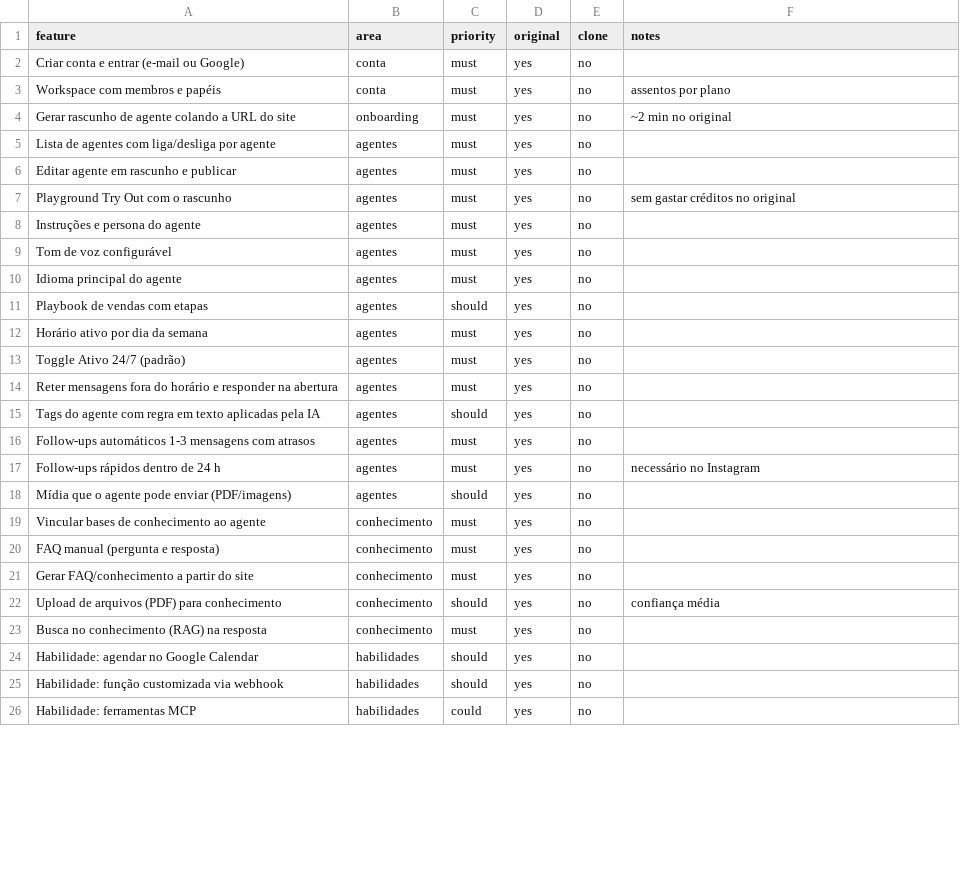
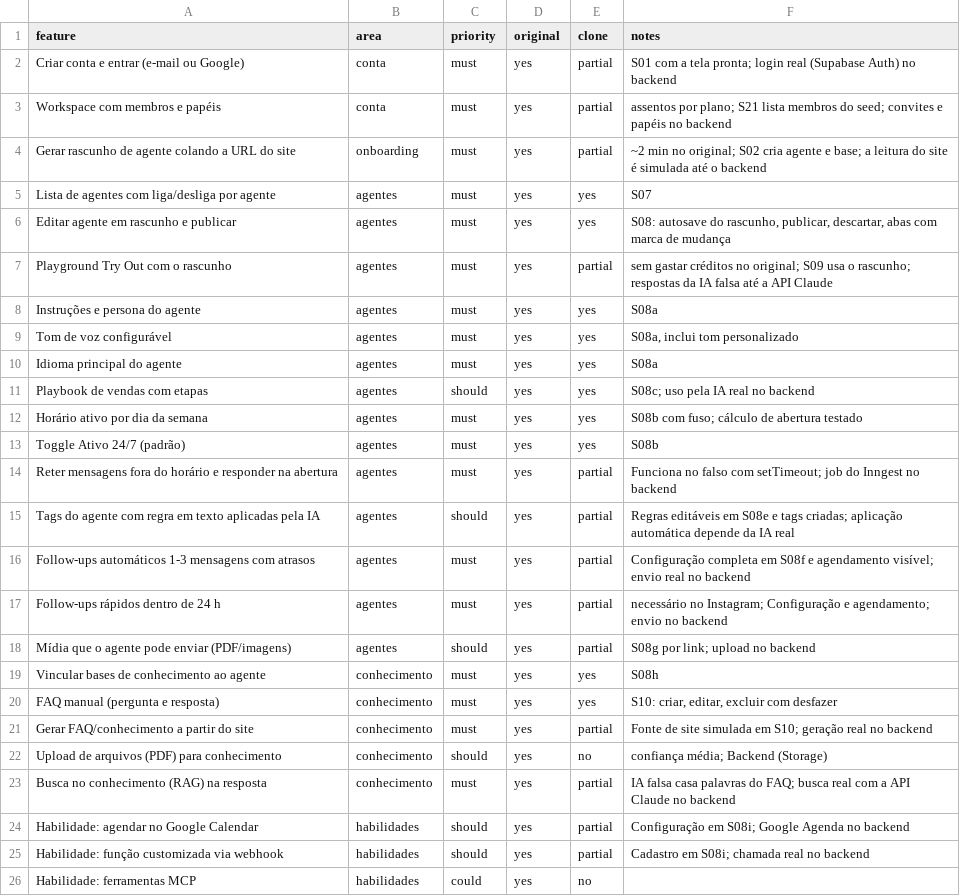
Before and after one commit to odilonjrr/Clone-App, a CSV file: replica/features.csv, drawn as a sheet; only a part is shown; the diff covers the shown part only.

```diff
--- a/replica/features.csv
+++ b/replica/features.csv
@@ -1,26 +1,26 @@
 feature,area,priority,original,clone,notes
-Criar conta e entrar (e-mail ou Google),conta,must,yes,no,
-Workspace com membros e papéis,conta,must,yes,no,assentos por plano
-Gerar rascunho de agente colando a URL do site,onboarding,must,yes,no,~2 min no original
-Lista de agentes com liga/desliga por agente,agentes,must,yes,no,
-Editar agente em rascunho e publicar,agentes,must,yes,no,
-Playground Try Out com o rascunho,agentes,must,yes,no,sem gastar créditos no original
-Instruções e persona do agente,agentes,must,yes,no,
-Tom de voz configurável,agentes,must,yes,no,
-Idioma principal do agente,agentes,must,yes,no,
-Playbook de vendas com etapas,agentes,should,yes,no,
-Horário ativo por dia da semana,agentes,must,yes,no,
-Toggle Ativo 24/7 (padrão),agentes,must,yes,no,
-Reter mensagens fora do horário e responder na abertura,agentes,must,yes,no,
-Tags do agente com regra em texto aplicadas pela IA,agentes,should,yes,no,
-Follow-ups automáticos 1-3 mensagens com atrasos,agentes,must,yes,no,
-Follow-ups rápidos dentro de 24 h,agentes,must,yes,no,necessário no Instagram
-Mídia que o agente pode enviar (PDF/imagens),agentes,should,yes,no,
-Vincular bases de conhecimento ao agente,conhecimento,must,yes,no,
-FAQ manual (pergunta e resposta),conhecimento,must,yes,no,
-Gerar FAQ/conhecimento a partir do site,conhecimento,must,yes,no,
-Upload de arquivos (PDF) para conhecimento,conhecimento,should,yes,no,confiança média
-Busca no conhecimento (RAG) na resposta,conhecimento,must,yes,no,
-Habilidade: agendar no Google Calendar,habilidades,should,yes,no,
-Habilidade: função customizada via webhook,habilidades,should,yes,no,
+Criar conta e entrar (e-mail ou Google),conta,must,yes,partial,S01 com a tela pronta; login real (Supabase Auth) no backend
+Workspace com membros e papéis,conta,must,yes,partial,assentos por plano; S21 lista membros do seed; convites e papéis no backend
+Gerar rascunho de agente colando a URL do site,onboarding,must,yes,partial,~2 min no original; S02 cria agente e base; a leitura do site é simulada até o backend
+Lista de agentes com liga/desliga por agente,agentes,must,yes,yes,S07
+Editar agente em rascunho e publicar,agentes,must,yes,yes,"S08: autosave do rascunho, publicar, descartar, abas com marca de mudança"
+Playground Try Out com o rascunho,agentes,must,yes,partial,sem gastar créditos no original; S09 usa o rascunho; respostas da IA falsa até a API Claude
+Instruções e persona do agente,agentes,must,yes,yes,S08a
+Tom de voz configurável,agentes,must,yes,yes,"S08a, inclui tom personalizado"
+Idioma principal do agente,agentes,must,yes,yes,S08a
+Playbook de vendas com etapas,agentes,should,yes,yes,S08c; uso pela IA real no backend
+Horário ativo por dia da semana,agentes,must,yes,yes,S08b com fuso; cálculo de abertura testado
+Toggle Ativo 24/7 (padrão),agentes,must,yes,yes,S08b
+Reter mensagens fora do horário e responder na abertura,agentes,must,yes,partial,Funciona no falso com setTimeout; job do Inngest no backend
+Tags do agente com regra em texto aplicadas pela IA,agentes,should,yes,partial,Regras editáveis em S08e e tags criadas; aplicação automática depende da IA real
+Follow-ups automáticos 1-3 mensagens com atrasos,agentes,must,yes,partial,Configuração completa em S08f e agendamento visível; envio real no backend
+Follow-ups rápidos dentro de 24 h,agentes,must,yes,partial,necessário no Instagram; Configuração e agendamento; envio no backend
+Mídia que o agente pode enviar (PDF/imagens),agentes,should,yes,partial,S08g por link; upload no backend
+Vincular bases de conhecimento ao agente,conhecimento,must,yes,yes,S08h
+FAQ manual (pergunta e resposta),conhecimento,must,yes,yes,"S10: criar, editar, excluir com desfazer"
+Gerar FAQ/conhecimento a partir do site,conhecimento,must,yes,partial,Fonte de site simulada em S10; geração real no backend
+Upload de arquivos (PDF) para conhecimento,conhecimento,should,yes,no,confiança média; Backend (Storage)
+Busca no conhecimento (RAG) na resposta,conhecimento,must,yes,partial,IA falsa casa palavras do FAQ; busca real com a API Claude no backend
+Habilidade: agendar no Google Calendar,habilidades,should,yes,partial,Configuração em S08i; Google Agenda no backend
+Habilidade: função customizada via webhook,habilidades,should,yes,partial,Cadastro em S08i; chamada real no backend
 Habilidade: ferramentas MCP,habilidades,could,yes,no,
```
Also changed, not shown: 61 edited cells elsewhere in this file, 1 other file.
